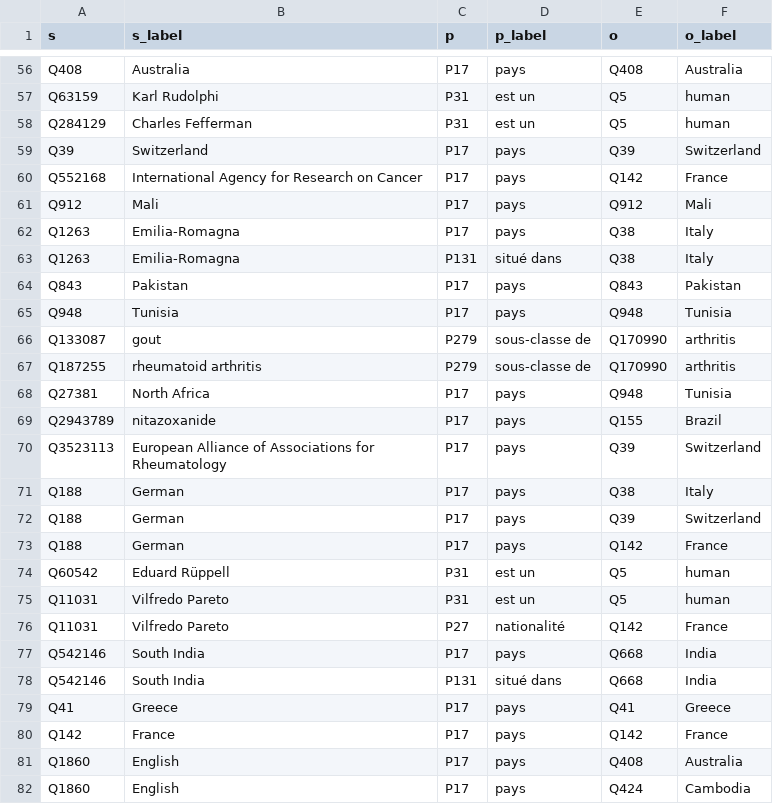
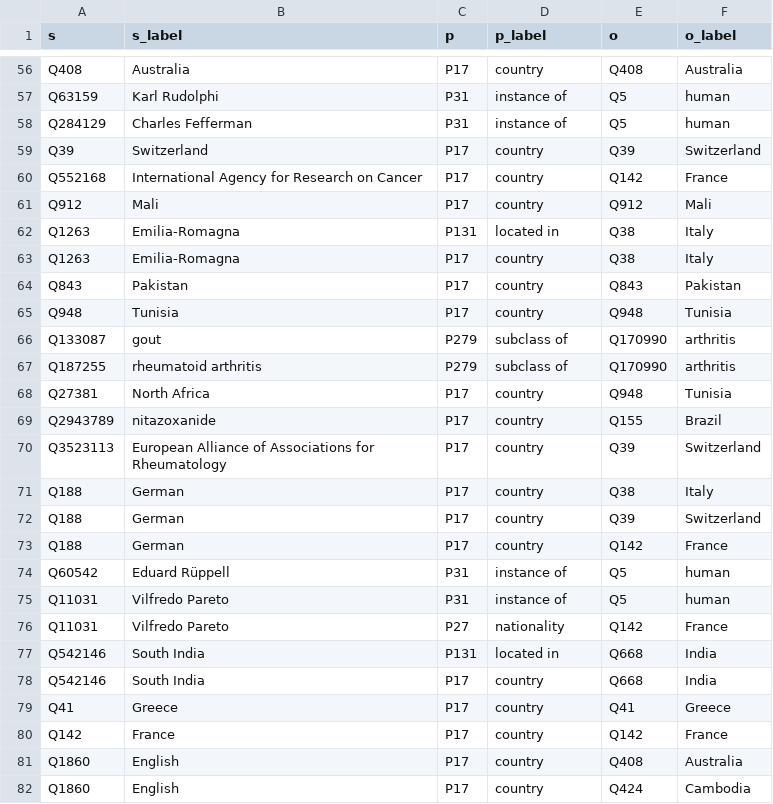
Before and after one commit to LobnaEla/Synthetic-Data-Generation-for-Entity-Linking-Domain-Adaptation, a CSV file: ELGOLD_subgraph_extraction/edges_Scientific_abstracts.csv, drawn as a sheet; only a part is shown, gaps mark what is left out; the diff covers the shown part only; the diff names each change by its address in the sheet, - before the commit and + after, or states it on an @@ line.

```diff
--- a/ELGOLD_subgraph_extraction/edges_Scientific_abstracts.csv
+++ b/ELGOLD_subgraph_extraction/edges_Scientific_abstracts.csv
-D56 (p_label): pays
+D56 (p_label): country
-D57:D58 (p_label): est un
+D57:D58 (p_label): instance of
-D59:D61 (p_label): pays
+D59:D61 (p_label): country
-C62 (p): P17
+C62 (p): P131
-D62 (p_label): pays
+D62 (p_label): located in
-C63 (p): P131
+C63 (p): P17
-D63 (p_label): situé dans
+D63 (p_label): country
-D64:D65 (p_label): pays
+D64:D65 (p_label): country
-D66:D67 (p_label): sous-classe de
+D66:D67 (p_label): subclass of
-D68:D73 (p_label): pays
+D68:D73 (p_label): country
-D74:D75 (p_label): est un
+D74:D75 (p_label): instance of
-D76 (p_label): nationalité
+D76 (p_label): nationality
-C77 (p): P17
+C77 (p): P131
-D77 (p_label): pays
+D77 (p_label): located in
-C78 (p): P131
+C78 (p): P17
-D78 (p_label): situé dans
+D78 (p_label): country
-D79:D82 (p_label): pays
+D79:D82 (p_label): country
```
Also changed, not shown: 131 edited cells elsewhere in this file, ELGOLD_subgraph_extraction/edges_Amazon_product_reviews.csv, ELGOLD_subgraph_extraction/nodes_Automotive_blogs.csv, 2 other files.
